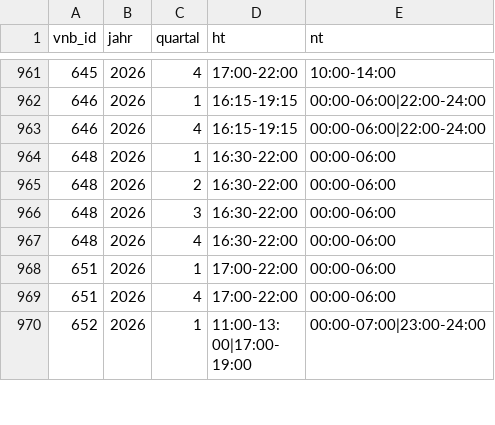
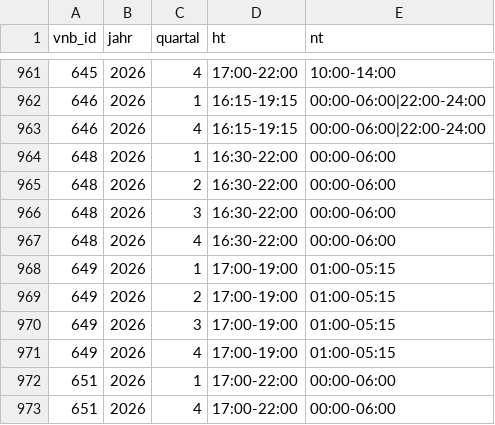
Before and after one commit to the78mole/Par14a-Database, a CSV file: data/2026/m3_zeitfenster.csv, drawn as a sheet; only a part is shown, gaps mark what is left out; the shorter side is filled out with more unchanged rows; the diff names each change by its address in the sheet, - before the commit and + after, or states it on an @@ line.

```diff
--- a/data/2026/m3_zeitfenster.csv
+++ b/data/2026/m3_zeitfenster.csv
+row 968: 649 | 2026 | 1 | 17:00-19:00 | 01:00-05:15
+row 969: 649 | 2026 | 2 | 17:00-19:00 | 01:00-05:15
+row 970: 649 | 2026 | 3 | 17:00-19:00 | 01:00-05:15
+row 971: 649 | 2026 | 4 | 17:00-19:00 | 01:00-05:15
```
Also changed, not shown: data/2026/preisblatt.csv, data/2027/m3_zeitfenster.csv, 4 other files.
